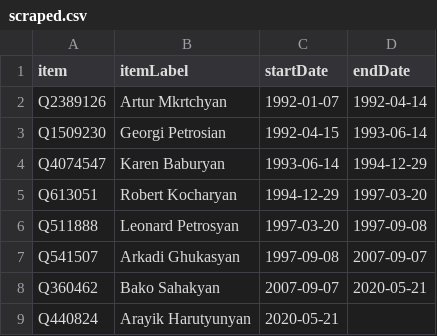
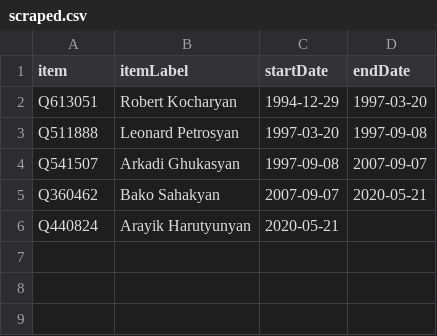
Before and after one commit to every-politician-scrapers/artsakh-ministers, a CSV file: sources/president/scraped.csv, drawn as a sheet; the diff names each change by its address in the sheet, - before the commit and + after, or states it on an @@ line.

```diff
--- a/sources/president/scraped.csv
+++ b/sources/president/scraped.csv
-row 2: Q2389126 | Artur Mkrtchyan | 1992-01-07 | 1992-04-14
-row 3: Q1509230 | Georgi Petrosian | 1992-04-15 | 1993-06-14
-row 4: Q4074547 | Karen Baburyan | 1993-06-14 | 1994-12-29
```
Also changed, not shown: sources/president/wikidata.csv, 3 other files.
